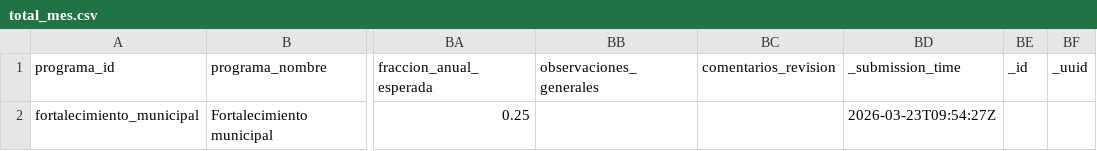
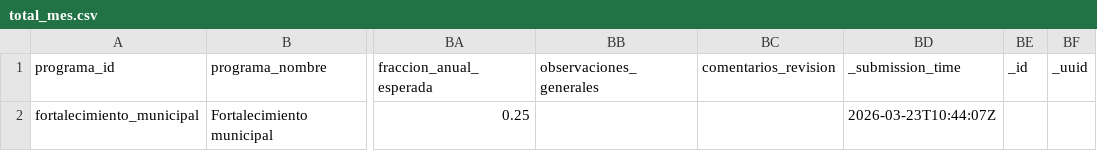
Before and after one commit to geograficaaala/adala-dashboard, a CSV file: data_processed/fortalecimiento_municipal/total_mes.csv, drawn as a sheet; only a part is shown, gaps mark what is left out; the diff names each change by its address in the sheet, - before the commit and + after, or states it on an @@ line.

```diff
--- a/data_processed/fortalecimiento_municipal/total_mes.csv
+++ b/data_processed/fortalecimiento_municipal/total_mes.csv
-BD2 (_submission_time): 2026-03-23T09:54:27Z
+BD2 (_submission_time): 2026-03-23T10:44:07Z
```
Also changed, not shown: docs/data/fortalecimiento_municipal/total_mes.csv, 1 other file.
